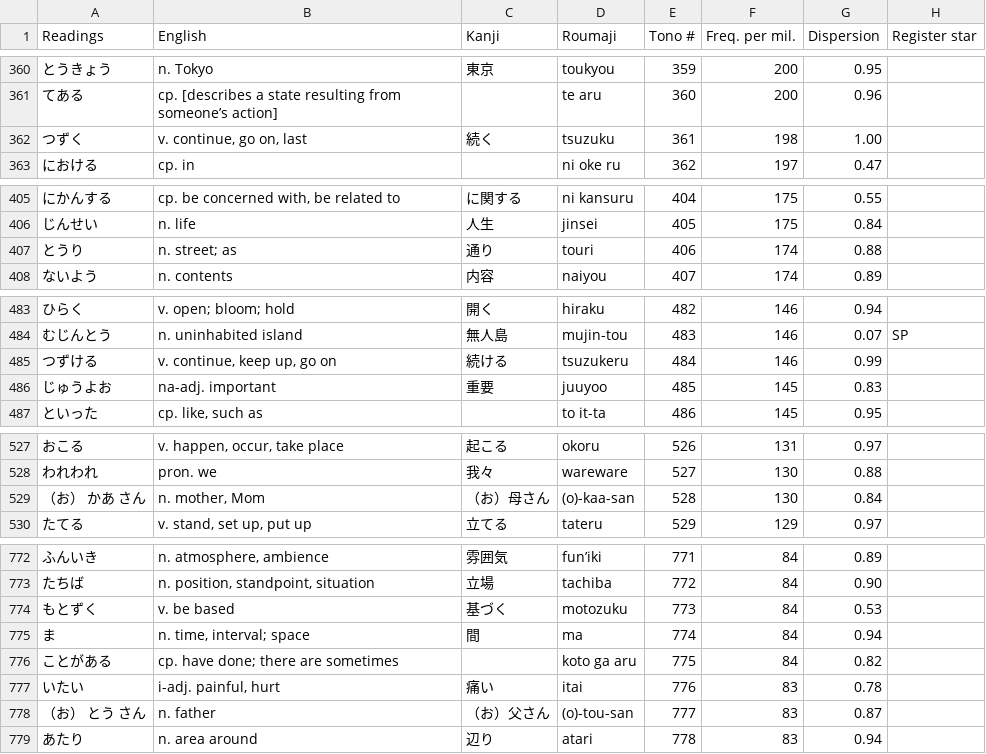
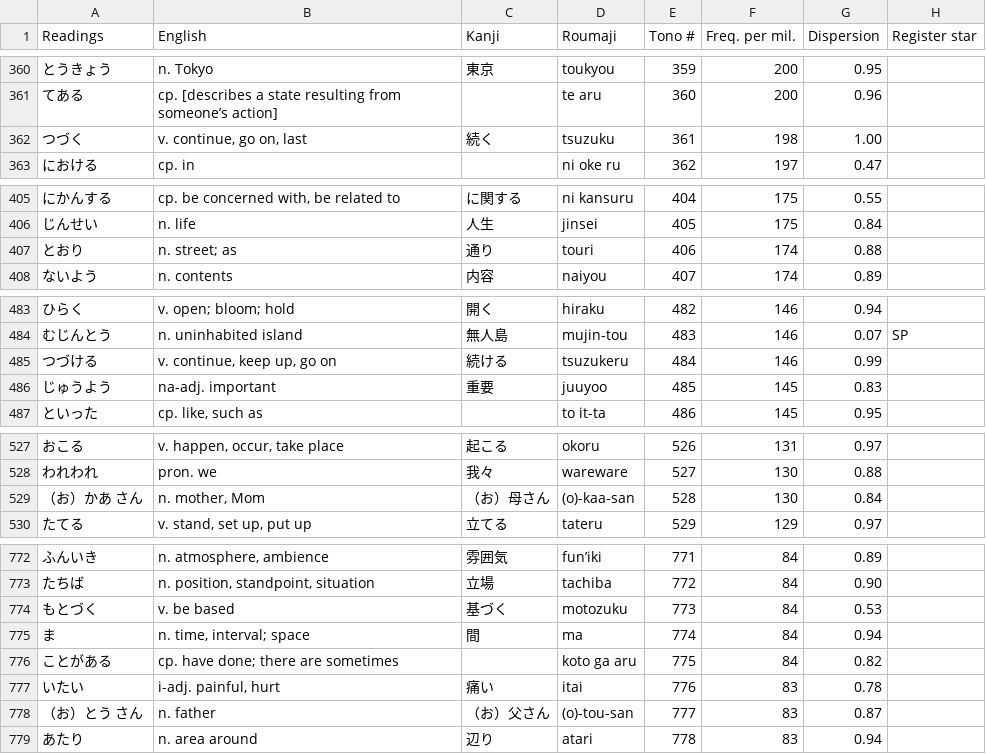
Before and after one commit to fasiha/tono-yamazaki-maekawa, a TSV file: tono.tsv, drawn as a sheet; only a part is shown, gaps mark what is left out; the diff covers the shown part only.

Commit message:
Tons of fixes of auto-roumaji-to-kana

```diff
--- a/tono.tsv
+++ b/tono.tsv
@@ -361,3 +361,3 @@ Readings	English	Kanji	Roumaji	Tono #	Freq. per mil.	Dispersion	Register star
 てある	cp. [describes a state resulting from someone’s action]		te aru	360	200	0.96	
-つずく	v. continue, go on, last	続く	tsuzuku	361	198	1.00	
+つづく	v. continue, go on, last	続く	tsuzuku	361	198	1.00	
 における	cp. in		ni oke ru	362	197	0.47	
@@ -406,3 +406,3 @@ Readings	English	Kanji	Roumaji	Tono #	Freq. per mil.	Dispersion	Register star
 じんせい	n. life	人生	jinsei	405	175	0.84	
-とうり	n. street; as	通り	touri	406	174	0.88	
+とおり	n. street; as	通り	touri	406	174	0.88	
 ないよう	n. contents	内容	naiyou	407	174	0.89	
@@ -484,4 +484,4 @@ Readings	English	Kanji	Roumaji	Tono #	Freq. per mil.	Dispersion	Register star
 むじんとう	n. uninhabited island	無人島	mujin-tou	483	146	0.07	SP
-つずける	v. continue, keep up, go on	続ける	tsuzukeru	484	146	0.99	
-じゅうよお	na-adj. important	重要	juuyoo	485	145	0.83	
+つづける	v. continue, keep up, go on	続ける	tsuzukeru	484	146	0.99	
+じゅうよう	na-adj. important	重要	juuyoo	485	145	0.83	
 といった	cp. like, such as		to it-ta	486	145	0.95	
@@ -528,3 +528,3 @@ Readings	English	Kanji	Roumaji	Tono #	Freq. per mil.	Dispersion	Register star
 われわれ	pron. we	我々	wareware	527	130	0.88	
-（お） かあ さん	n. mother, Mom	（お）母さん	(o)-kaa-san	528	130	0.84	
+（お）かあ さん	n. mother, Mom	（お）母さん	(o)-kaa-san	528	130	0.84	
 たてる	v. stand, set up, put up	立てる	tateru	529	129	0.97	
@@ -773,3 +773,3 @@ Readings	English	Kanji	Roumaji	Tono #	Freq. per mil.	Dispersion	Register star
 たちば	n. position, standpoint, situation	立場	tachiba	772	84	0.90	
-もとずく	v. be based	基づく	motozuku	773	84	0.53	
+もとづく	v. be based	基づく	motozuku	773	84	0.53	
 ま	n. time, interval; space	間	ma	774	84	0.94	
@@ -777,3 +777,3 @@ Readings	English	Kanji	Roumaji	Tono #	Freq. per mil.	Dispersion	Register star
 いたい	i-adj. painful, hurt	痛い	itai	776	83	0.78	
-（お） とう さん	n. father	（お）父さん	(o)-tou-san	777	83	0.87	
+（お）とう さん	n. father	（お）父さん	(o)-tou-san	777	83	0.87	
 あたり	n. area around	辺り	atari	778	83	0.94	
```
Also changed, not shown: 26 edited cells elsewhere in this file.
